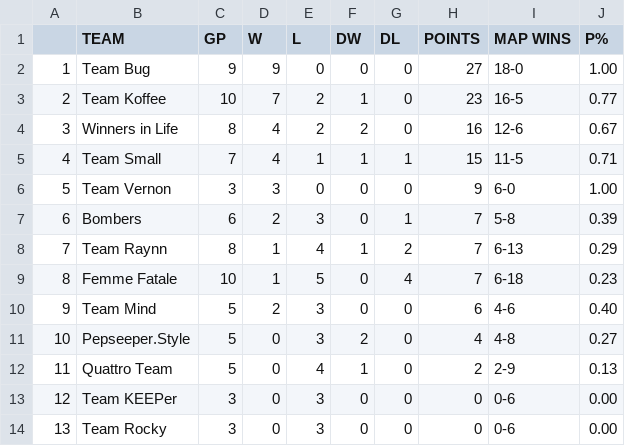
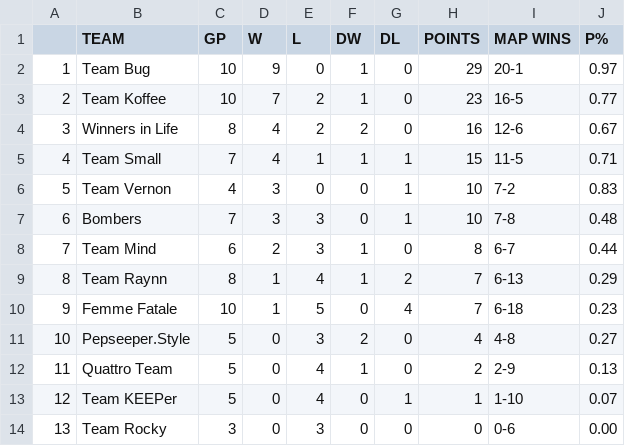
Before and after one commit to Aryss/aryss.github.io, a CSV file: ascup/data.csv, drawn as a sheet.

```diff
--- a/ascup/data.csv
+++ b/ascup/data.csv
@@ -1,3 +1,3 @@
  ,TEAM,GP,W,L,DW,DL,POINTS,MAP WINS,P%
-1,Team Bug,9,9,0,0,0,27,18-0,1.00
+1,Team Bug,10,9,0,1,0,29,20-1,0.97
 2,Team Koffee,10,7,2,1,0,23,16-5,0.77
@@ -5,10 +5,10 @@
 4,Team Small,7,4,1,1,1,15,11-5,0.71
-5,Team Vernon,3,3,0,0,0,9,6-0,1.00
-6,Bombers,6,2,3,0,1,7,5-8,0.39
-7,Team Raynn,8,1,4,1,2,7,6-13,0.29
-8,Femme Fatale,10,1,5,0,4,7,6-18,0.23
-9,Team Mind,5,2,3,0,0,6,4-6,0.40
+5,Team Vernon,4,3,0,0,1,10,7-2,0.83
+6,Bombers,7,3,3,0,1,10,7-8,0.48
+7,Team Mind,6,2,3,1,0,8,6-7,0.44
+8,Team Raynn,8,1,4,1,2,7,6-13,0.29
+9,Femme Fatale,10,1,5,0,4,7,6-18,0.23
 10,Pepseeper.Style,5,0,3,2,0,4,4-8,0.27
 11,Quattro Team,5,0,4,1,0,2,2-9,0.13
-12,Team KEEPer,3,0,3,0,0,0,0-6,0.00
+12,Team KEEPer,5,0,4,0,1,1,1-10,0.07
 13,Team Rocky,3,0,3,0,0,0,0-6,0.00
```
Also changed, not shown: ascup/data_ru.csv.
